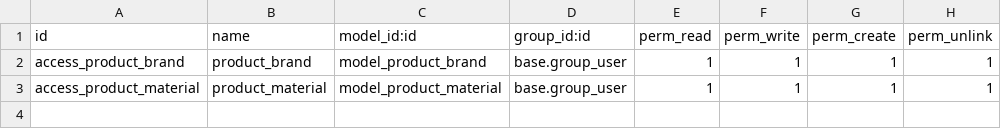
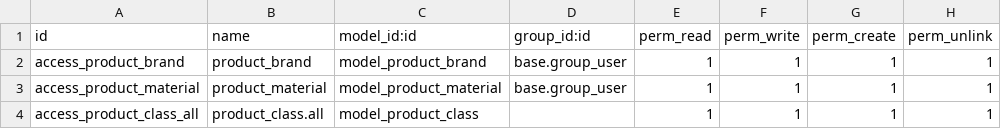
Before and after one commit to NicolasZapata/product_custom, a CSV file: security/ir.model.access.csv, drawn as a sheet.

Commit message:
[ADD] Product class, template and category

```diff
--- a/security/ir.model.access.csv
+++ b/security/ir.model.access.csv
@@ -3 +3,2 @@ access_product_brand,product_brand,model_product_brand,base.group_user,1,1,1,1
 access_product_material,product_material,model_product_material,base.group_user,1,1,1,1
+access_product_class_all,product_class.all,model_product_class,,1,1,1,1
```
Also changed, not shown: 9 other files.
